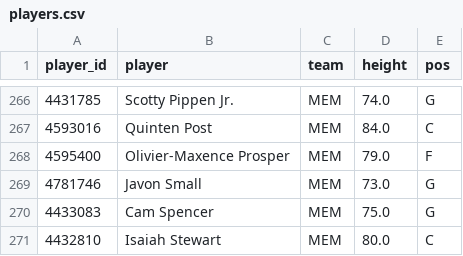
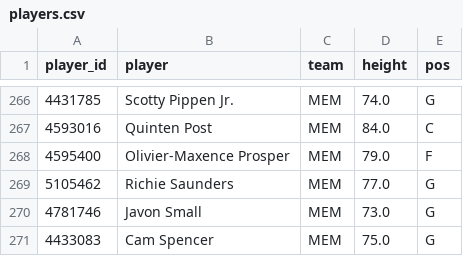
Before and after one commit to Abs-23/nba-prop-engine, a CSV file: data/players.csv, drawn as a sheet; only a part is shown, gaps mark what is left out; the shorter side is filled out with more unchanged rows.

```diff
--- a/data/players.csv
+++ b/data/players.csv
@@ -268,2 +268,3 @@ player_id,player,team,height,pos
 4595400,Olivier-Maxence Prosper,MEM,79.0,F
+5105462,Richie Saunders,MEM,77.0,G
 4781746,Javon Small,MEM,73.0,G
```
Also changed, not shown: data/games.csv, data/lineups_history.csv, 7 other files.
